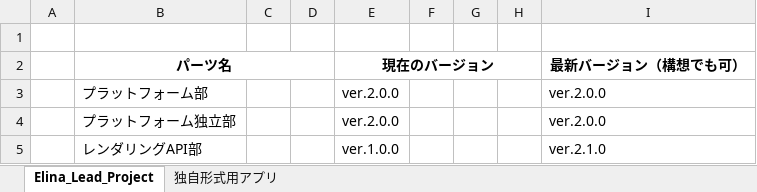
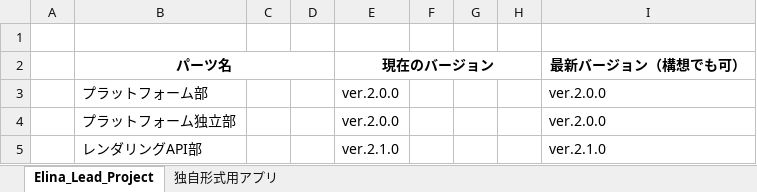
Before and after one commit to Grouse16/Cliques_Engine, an Excel workbook: クラス図/各システムバージョンリスト.xlsx, sheet Elina_Lead_Project, drawn as a sheet; values as stored, in another font and other column widths than the file's, no borders; the diff names each change by its address in the sheet, - before the commit and + after, or states it on an @@ line.

```diff
--- a/クラス図/各システムバージョンリスト.xlsx (sheet Elina_Lead_Project)
+++ b/クラス図/各システムバージョンリスト.xlsx (sheet Elina_Lead_Project)
-E5 (現在のバージョン): ver.1.0.0
+E5 (現在のバージョン): ver.2.1.0
```
Also changed, not shown: 7 other files.
